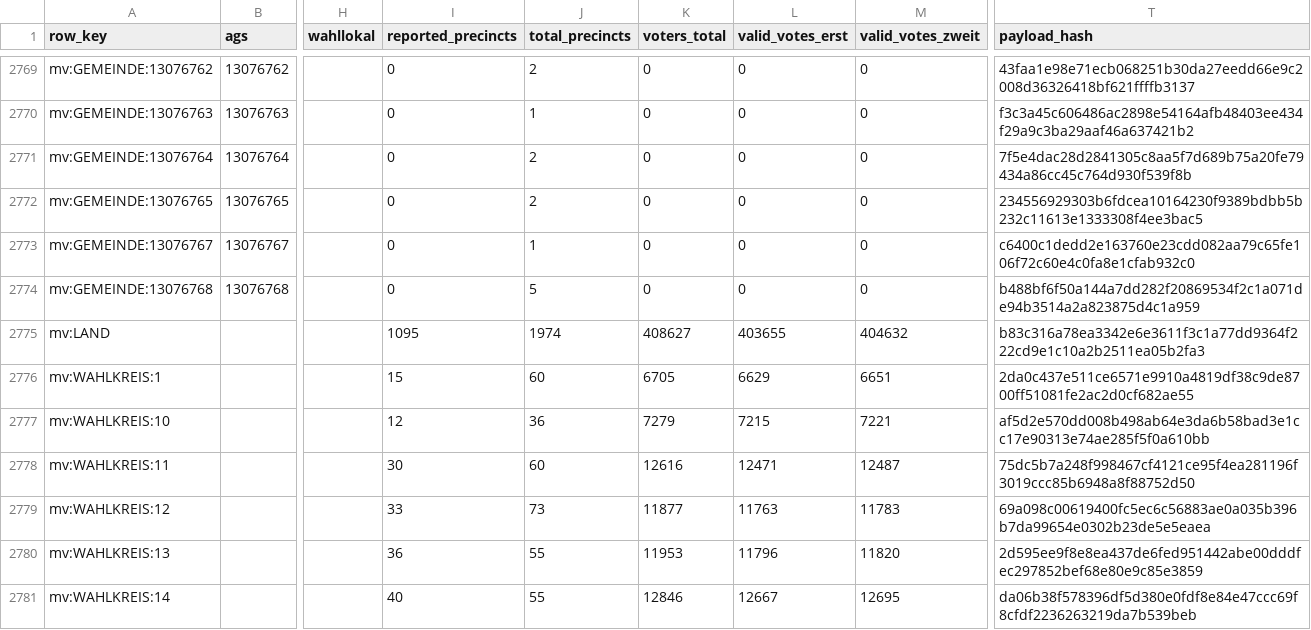
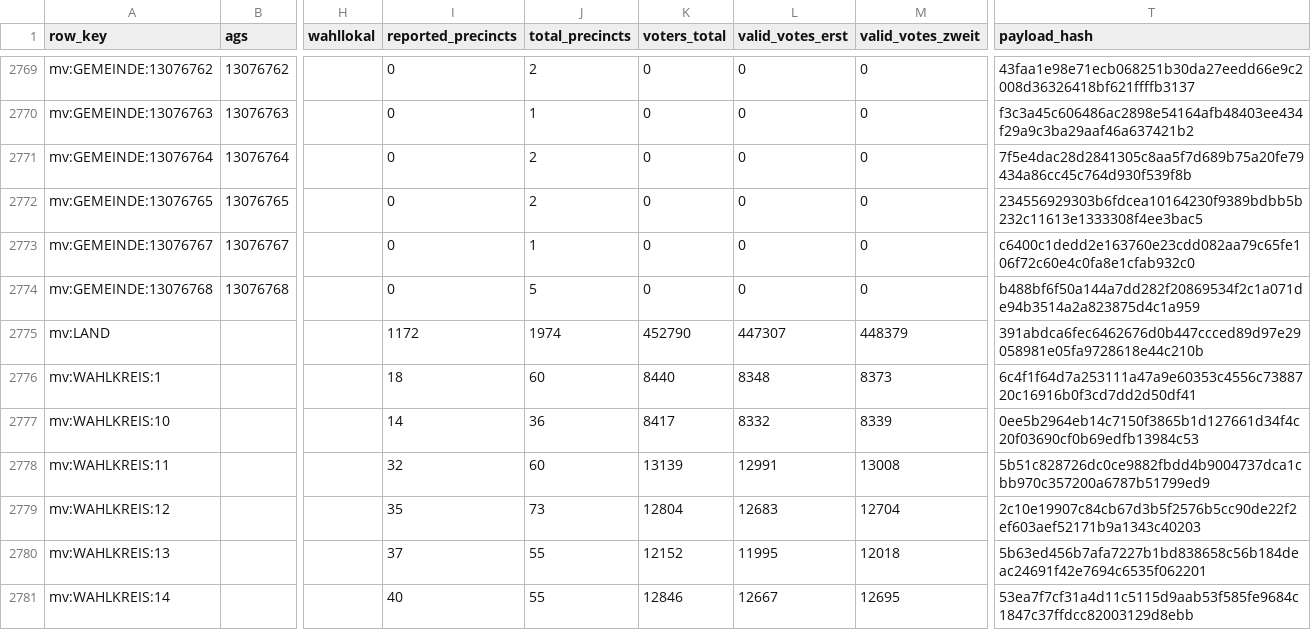
Before and after one commit to volzinnovation/wahl-monitor.de, a CSV file: data/2026-mv/latest/statla_snapshots.csv, drawn as a sheet; only a part is shown, gaps mark what is left out; the diff covers the shown part only; the diff names each change by its address in the sheet, - before the commit and + after, or states it on an @@ line.

```diff
--- a/data/2026-mv/latest/statla_snapshots.csv
+++ b/data/2026-mv/latest/statla_snapshots.csv
-I2775 (reported_precincts): 1095
+I2775 (reported_precincts): 1172
-K2775 (voters_total): 408627
+K2775 (voters_total): 452790
-L2775 (valid_votes_erst): 403655
+L2775 (valid_votes_erst): 447307
-M2775 (valid_votes_zweit): 404632
+M2775 (valid_votes_zweit): 448379
-T2775 (payload_hash): b83c316a78ea3342e6e3611f3c1a77dd9364f222cd9e1c10a2b2511ea05b2fa3
+T2775 (payload_hash): 391abdca6fec6462676d0b447ccced89d97e29058981e05fa9728618e44c210b
-I2776 (reported_precincts): 15
+I2776 (reported_precincts): 18
-K2776 (voters_total): 6705
+K2776 (voters_total): 8440
-L2776 (valid_votes_erst): 6629
+L2776 (valid_votes_erst): 8348
-M2776 (valid_votes_zweit): 6651
+M2776 (valid_votes_zweit): 8373
-T2776 (payload_hash): 2da0c437e511ce6571e9910a4819df38c9de8700ff51081fe2ac2d0cf682ae55
+T2776 (payload_hash): 6c4f1f64d7a253111a47a9e60353c4556c7388720c16916b0f3cd7dd2d50df41
-I2777 (reported_precincts): 12
+I2777 (reported_precincts): 14
-K2777 (voters_total): 7279
+K2777 (voters_total): 8417
-L2777 (valid_votes_erst): 7215
+L2777 (valid_votes_erst): 8332
-M2777 (valid_votes_zweit): 7221
+M2777 (valid_votes_zweit): 8339
-T2777 (payload_hash): af5d2e570dd008b498ab64e3da6b58bad3e1cc17e90313e74ae285f5f0a610bb
+T2777 (payload_hash): 0ee5b2964eb14c7150f3865b1d127661d34f4c20f03690cf0b69edfb13984c53
-I2778 (reported_precincts): 30
+I2778 (reported_precincts): 32
-K2778 (voters_total): 12616
+K2778 (voters_total): 13139
-L2778 (valid_votes_erst): 12471
+L2778 (valid_votes_erst): 12991
-M2778 (valid_votes_zweit): 12487
+M2778 (valid_votes_zweit): 13008
-T2778 (payload_hash): 75dc5b7a248f998467cf4121ce95f4ea281196f3019ccc85b6948a8f88752d50
+T2778 (payload_hash): 5b51c828726dc0ce9882fbdd4b9004737dca1cbb970c357200a6787b51799ed9
-I2779 (reported_precincts): 33
+I2779 (reported_precincts): 35
-K2779 (voters_total): 11877
+K2779 (voters_total): 12804
-L2779 (valid_votes_erst): 11763
+L2779 (valid_votes_erst): 12683
-M2779 (valid_votes_zweit): 11783
+M2779 (valid_votes_zweit): 12704
-T2779 (payload_hash): 69a098c00619400fc5ec6c56883ae0a035b396b7da99654e0302b23de5e5eaea
+T2779 (payload_hash): 2c10e19907c84cb67d3b5f2576b5cc90de22f2ef603aef52171b9a1343c40203
-I2780 (reported_precincts): 36
+I2780 (reported_precincts): 37
-K2780 (voters_total): 11953
+K2780 (voters_total): 12152
-L2780 (valid_votes_erst): 11796
+L2780 (valid_votes_erst): 11995
-M2780 (valid_votes_zweit): 11820
+M2780 (valid_votes_zweit): 12018
-T2780 (payload_hash): 2d595ee9f8e8ea437de6fed951442abe00dddfec297852bef68e80e9c85e3859
+T2780 (payload_hash): 5b63ed456b7afa7227b1bd838658c56b184deac24691f42e7694c6535f062201
-T2781 (payload_hash): da06b38f578396df5d380e0fdf8e84e47ccc69f8cfdf2236263219da7b539beb
+T2781 (payload_hash): 53ea7f7cf31a4d11c5115d9aab53f585fe9684c1847c37ffdcc82003129d8ebb
```
Also changed, not shown: 134 edited cells elsewhere in this file, data/2026-be/latest/official-results-source.csv, data/2026-be/latest/statla_party_results.csv, 10 other files.
